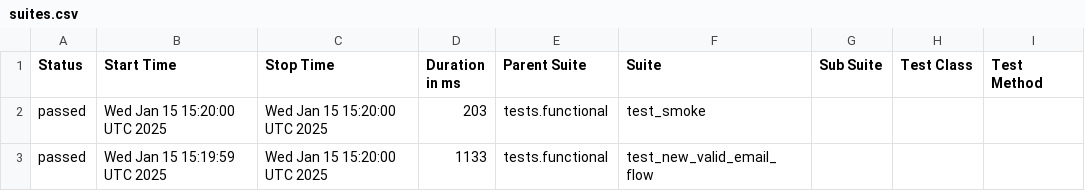
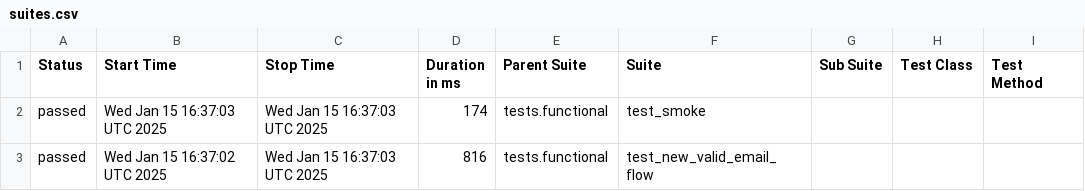
Before and after one commit to aguilalv/cloudmailin, a CSV file: reports-output/allure-functional-report/data/suites.csv, drawn as a sheet; only a part is shown; the diff names each change by its address in the sheet, - before the commit and + after, or states it on an @@ line.

```diff
--- a/reports-output/allure-functional-report/data/suites.csv
+++ b/reports-output/allure-functional-report/data/suites.csv
-B2 (Start Time): Wed Jan 15 15:20:00 UTC 2025
+B2 (Start Time): Wed Jan 15 16:37:03 UTC 2025
-C2:C3 (Stop Time): Wed Jan 15 15:20:00 UTC 2025
+C2:C3 (Stop Time): Wed Jan 15 16:37:03 UTC 2025
-D2 (Duration in ms): 203
+D2 (Duration in ms): 174
-B3 (Start Time): Wed Jan 15 15:19:59 UTC 2025
+B3 (Start Time): Wed Jan 15 16:37:02 UTC 2025
-D3 (Duration in ms): 1133
+D3 (Duration in ms): 816
```
Also changed, not shown: 17 other files.
